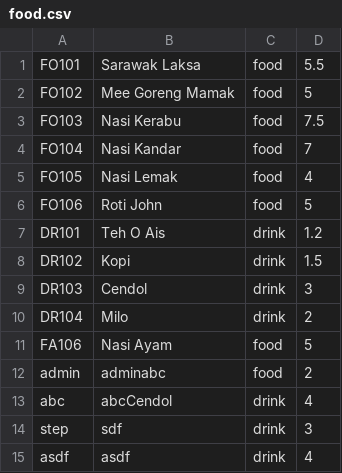
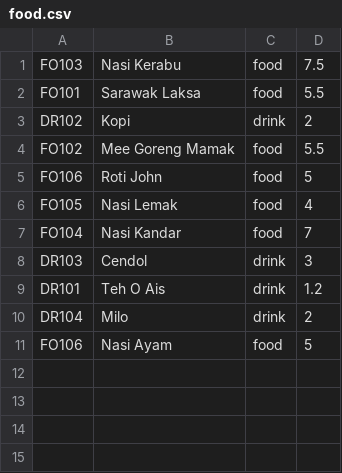
Before and after one commit to Stephen-Sim/dsa-food-ordering-system, a CSV file: food.csv, drawn as a sheet.

Commit message:
set seed data

```diff
--- a/food.csv
+++ b/food.csv
@@ -1,15 +1,11 @@
+FO103,Nasi Kerabu,food,7.5
 FO101,Sarawak Laksa,food,5.5
-FO102,Mee Goreng Mamak,food,5
-FO103,Nasi Kerabu,food,7.5
+DR102,Kopi,drink,2
+FO102,Mee Goreng Mamak,food,5.5
+FO106,Roti John,food,5
+FO105,Nasi Lemak,food,4
 FO104,Nasi Kandar,food,7
-FO105,Nasi Lemak,food,4
-FO106,Roti John,food,5
+DR103,Cendol,drink,3
 DR101,Teh O Ais,drink,1.2
-DR102,Kopi,drink,1.5
-DR103,Cendol,drink,3
 DR104,Milo,drink,2
-FA106,Nasi Ayam,food,5
-admin,adminabc,food,2
-abc,abcCendol,drink,4
-step,sdf,drink,3
-asdf,asdf,drink,4
+FO106,Nasi Ayam,food,5
```
Also changed, not shown: 8 other files.
